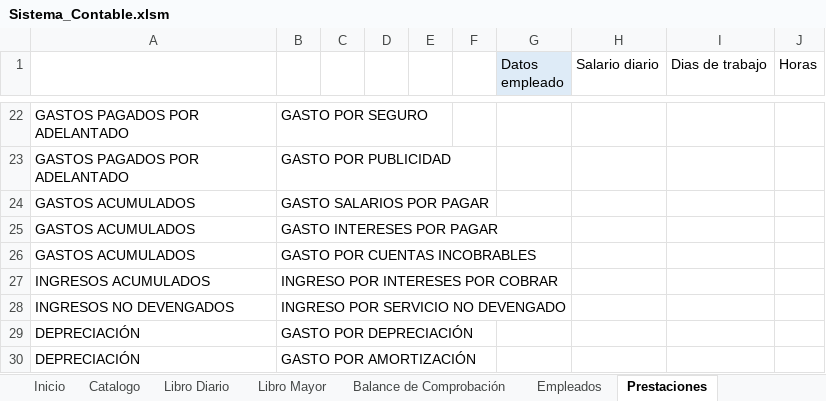
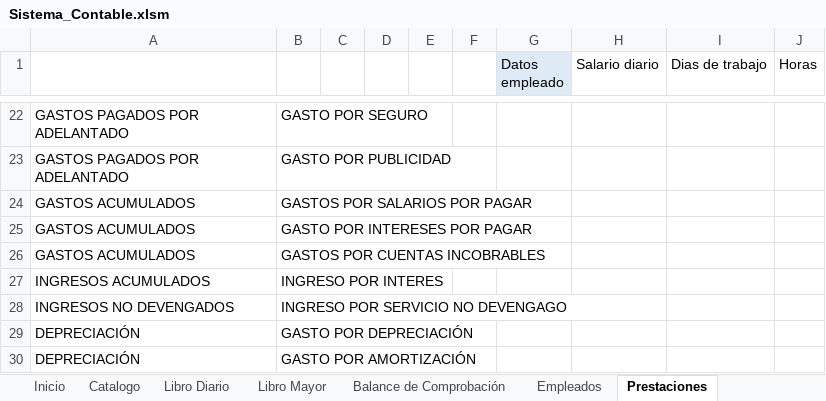
Before and after one commit to claudia17018/Sistema-Contable, an Excel workbook: Sistema_Contable.xlsm, sheet Prestaciones, drawn as a sheet; only a part is shown, gaps mark what is left out; values as stored, in another font and other column widths than the file's, no borders; table styles not drawn; the diff names each change by its address in the sheet, - before the commit and + after, or states it on an @@ line.

```diff
--- a/Sistema_Contable.xlsm (sheet Prestaciones)
+++ b/Sistema_Contable.xlsm (sheet Prestaciones)
-B24: GASTO SALARIOS POR PAGAR
+B24: GASTOS POR SALARIOS POR PAGAR
-B25: GASTO INTERESES POR PAGAR
+B25: GASTO POR INTERESES POR PAGAR
-B26: GASTO POR CUENTAS INCOBRABLES
+B26: GASTOS POR CUENTAS INCOBRABLES
-B27: INGRESO POR INTERESES POR COBRAR
+B27: INGRESO POR INTERES
-B28: INGRESO POR SERVICIO NO DEVENGADO
+B28: INGRESO POR SERVICIO NO DEVENGAGO
```
Also changed, not shown: sheet Hoja de trabajo, sheet Libro Diario, sheet Libro Mayor, sheet Balance de Comprobación, sheet Catalogo, charts or pictures.
